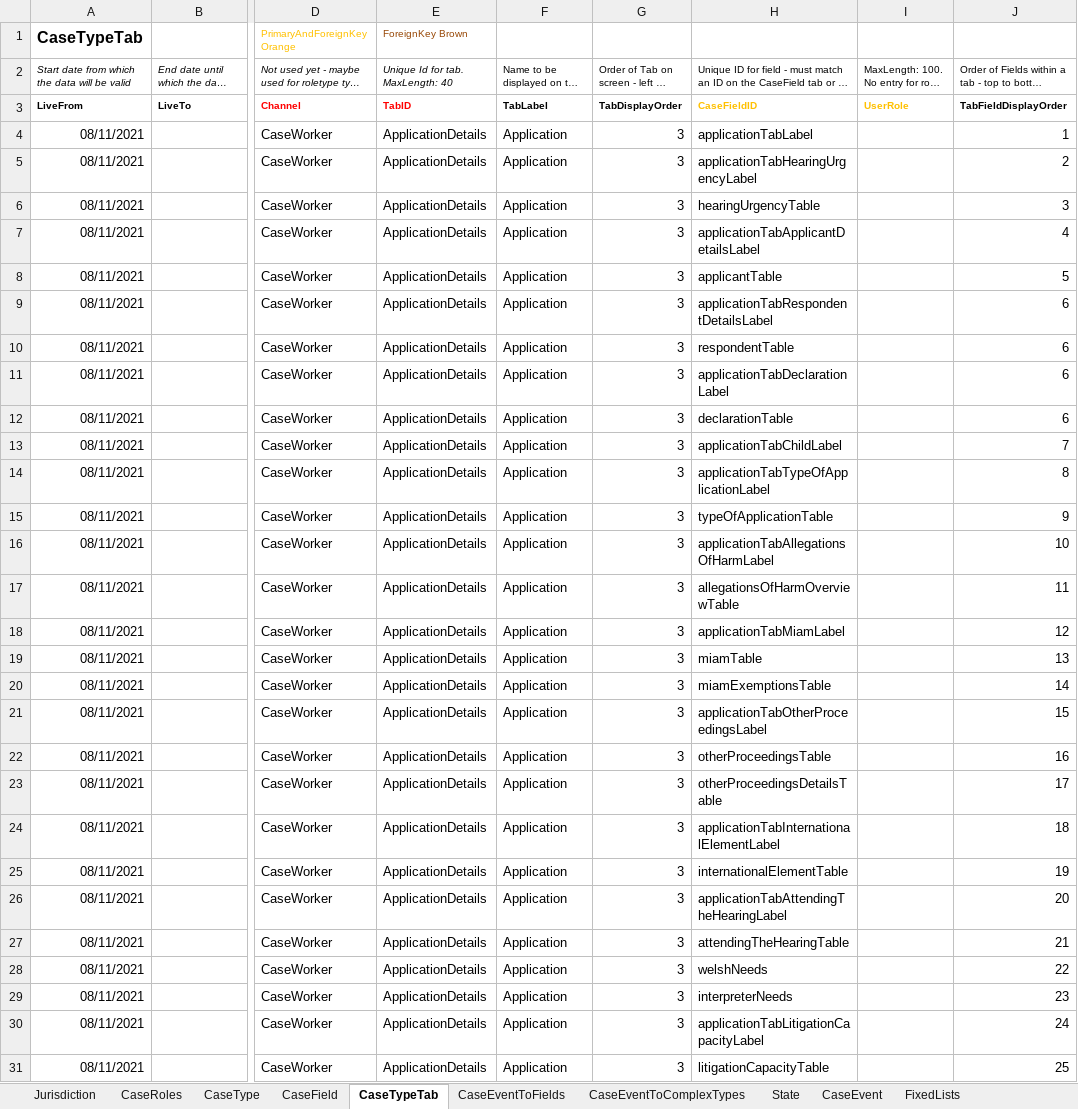
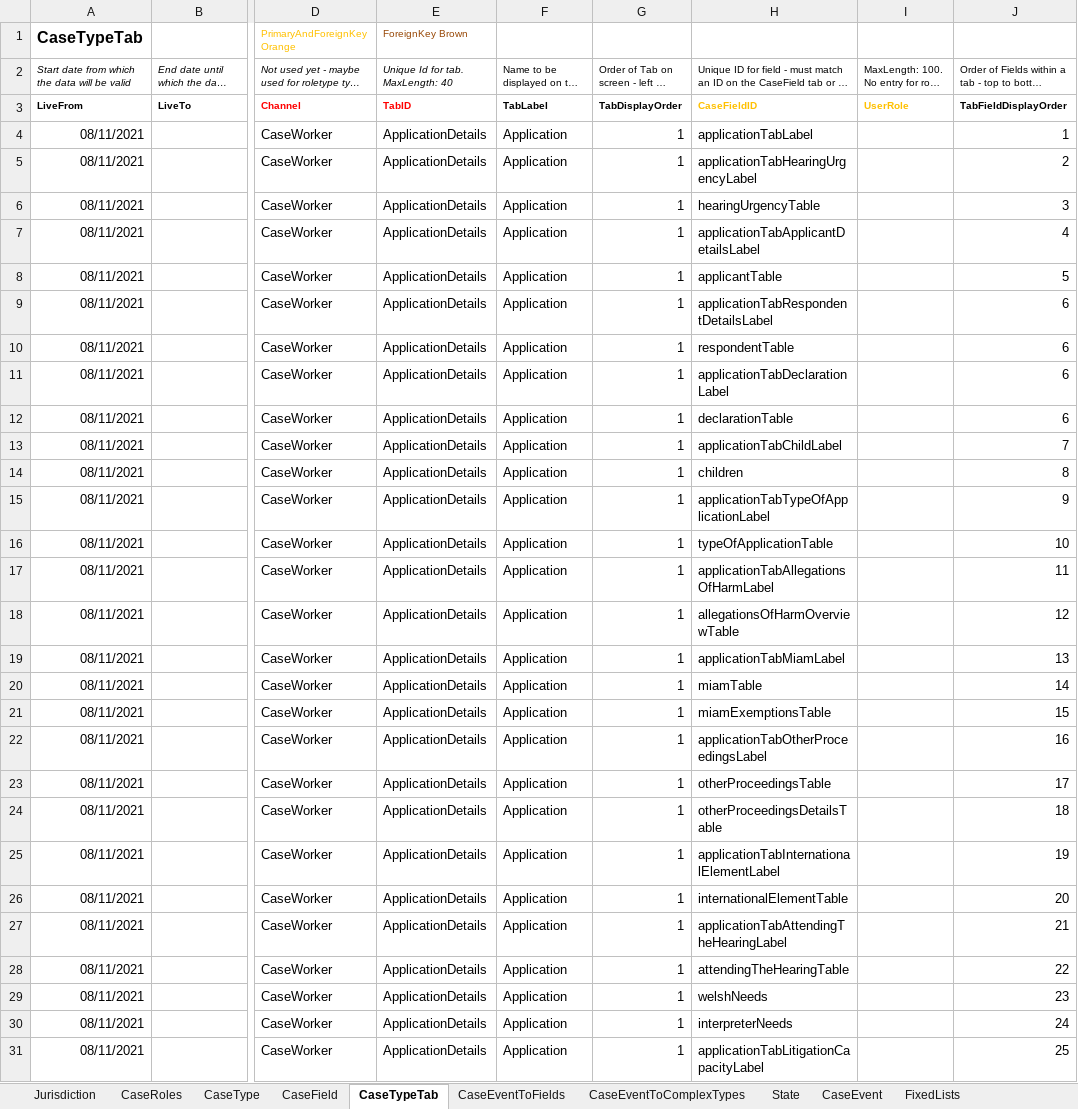
Before and after one commit to hmcts/prl-ccd-definitions, an Excel workbook: build/ccd-development-config/ccd-prl-dev.xlsx, sheet CaseTypeTab, drawn as a sheet; only a part is shown, gaps mark what is left out; long unchanged cells end in …; values as stored, in another font and other column widths than the file's, no borders; the diff covers the shown part only; the diff names each change by its address in the sheet, - before the commit and + after, or states it on an @@ line.

Commit message:
added children and changed case event callbackl url

```diff
--- a/build/ccd-development-config/ccd-prl-dev.xlsx (sheet CaseTypeTab)
+++ b/build/ccd-development-config/ccd-prl-dev.xlsx (sheet CaseTypeTab)
-G4:G31: 3
+G4:G31: 1
-H14: applicationTabTypeOfApplicationLabel
+H14: children
-H15: typeOfApplicationTable
+H15: applicationTabTypeOfApplicationLabel
-H16: applicationTabAllegationsOfHarmLabel
+H16: typeOfApplicationTable
-H17: allegationsOfHarmOverviewTable
+H17: applicationTabAllegationsOfHarmLabel
-H18: applicationTabMiamLabel
+H18: allegationsOfHarmOverviewTable
-H19: miamTable
+H19: applicationTabMiamLabel
-H20: miamExemptionsTable
+H20: miamTable
-H21: applicationTabOtherProceedingsLabel
+H21: miamExemptionsTable
-H22: otherProceedingsTable
+H22: applicationTabOtherProceedingsLabel
-H23: otherProceedingsDetailsTable
+H23: otherProceedingsTable
-H24: applicationTabInternationalElementLabel
+H24: otherProceedingsDetailsTable
-H25: internationalElementTable
+H25: applicationTabInternationalElementLabel
-H26: applicationTabAttendingTheHearingLabel
+H26: internationalElementTable
-H27: attendingTheHearingTable
+H27: applicationTabAttendingTheHearingLabel
-H28: welshNeeds
+H28: attendingTheHearingTable
-H29: interpreterNeeds
+H29: welshNeeds
-H30: applicationTabLitigationCapacityLabel
+H30: interpreterNeeds
-H31: litigationCapacityTable
+H31: applicationTabLitigationCapacityLabel
```
Also changed, not shown: 7 added rows and 9 edited cells elsewhere in this sheet, sheet AuthorisationCaseField, sheet ComplexTypes, sheet CaseField, sheet CaseEvent, 15 other files.
